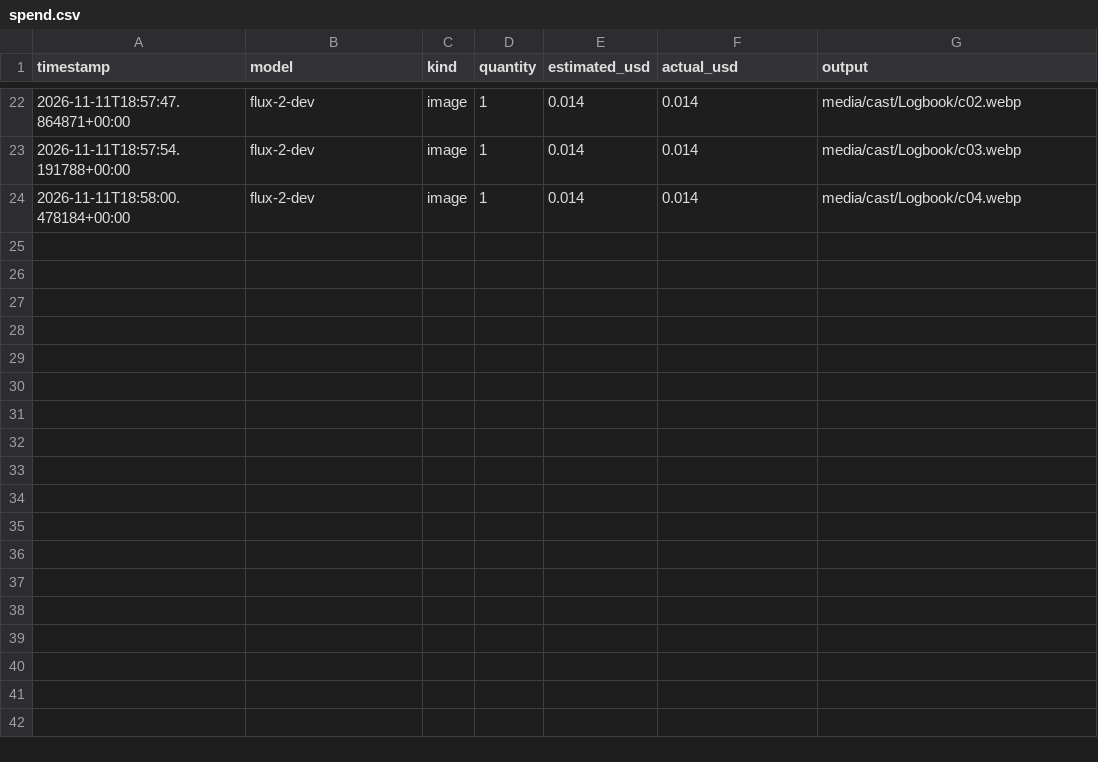
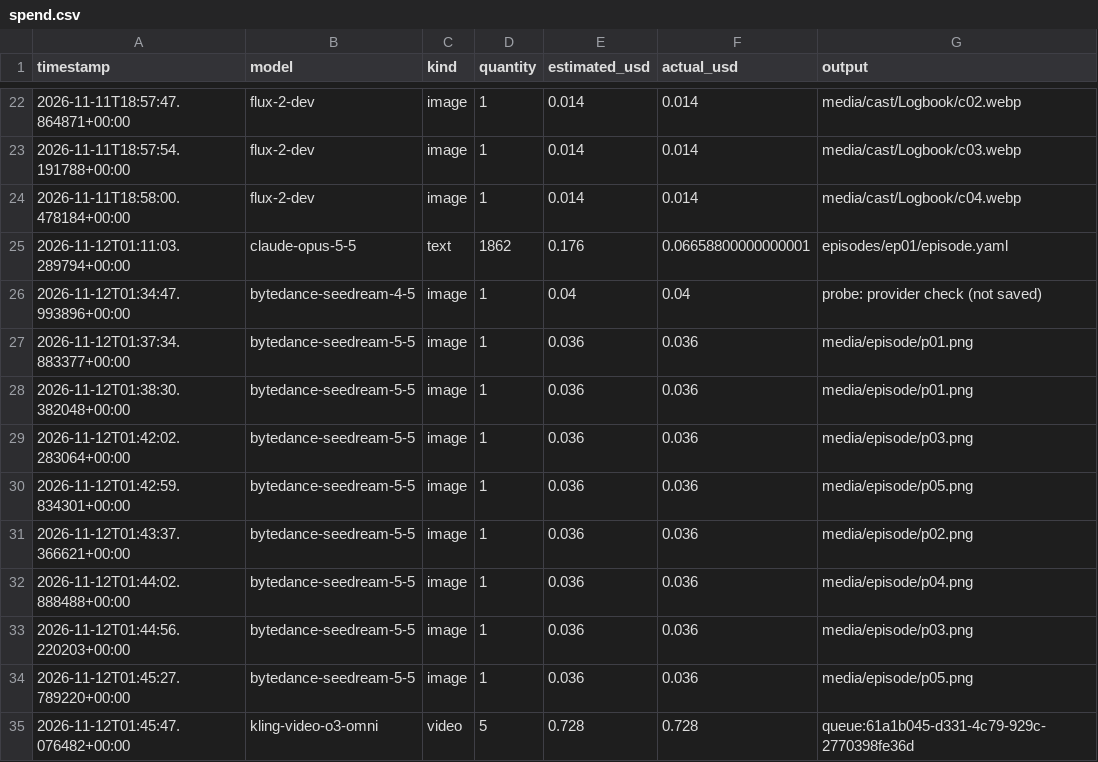
Before and after one commit to cdcoonce/toolbox-tales, a CSV file: ledger/spend.csv, drawn as a sheet; only a part is shown, gaps mark what is left out.

Commit message:
feat: episode 1 (detector-teeth-check) manifest, protocol and spend (#24)
Image model switched to Seedream 5.5: the FLUX provider returned
provider_failed 502s on every FLUX model on 2026-11-11.

```diff
--- a/ledger/spend.csv
+++ b/ledger/spend.csv
@@ -24 +24,12 @@ timestamp,model,kind,quantity,estimated_usd,actual_usd,output
 2026-11-11T18:58:00.478184+00:00,flux-2-dev,image,1,0.014,0.014,media/cast/Logbook/c04.webp
+2026-11-12T01:11:03.289794+00:00,claude-opus-5-5,text,1862,0.176,0.06658800000000001,episodes/ep01/episode.yaml
+2026-11-12T01:34:47.993896+00:00,bytedance-seedream-4-5,image,1,0.04,0.04,probe: provider check (not saved)
+2026-11-12T01:37:34.883377+00:00,bytedance-seedream-5-5,image,1,0.036,0.036,media/episode/p01.png
+2026-11-12T01:38:30.382048+00:00,bytedance-seedream-5-5,image,1,0.036,0.036,media/episode/p01.png
+2026-11-12T01:42:02.283064+00:00,bytedance-seedream-5-5,image,1,0.036,0.036,media/episode/p03.png
+2026-11-12T01:42:59.834301+00:00,bytedance-seedream-5-5,image,1,0.036,0.036,media/episode/p05.png
+2026-11-12T01:43:37.366621+00:00,bytedance-seedream-5-5,image,1,0.036,0.036,media/episode/p02.png
+2026-11-12T01:44:02.888488+00:00,bytedance-seedream-5-5,image,1,0.036,0.036,media/episode/p04.png
+2026-11-12T01:44:56.220203+00:00,bytedance-seedream-5-5,image,1,0.036,0.036,media/episode/p03.png
+2026-11-12T01:45:27.789220+00:00,bytedance-seedream-5-5,image,1,0.036,0.036,media/episode/p05.png
+2026-11-12T01:45:47.076482+00:00,kling-video-o3-omni,video,5,0.728,0.728,queue:61a1b045-d331-4c79-929c-2770398fe36d
```
Also changed, not shown: 7 other files.
